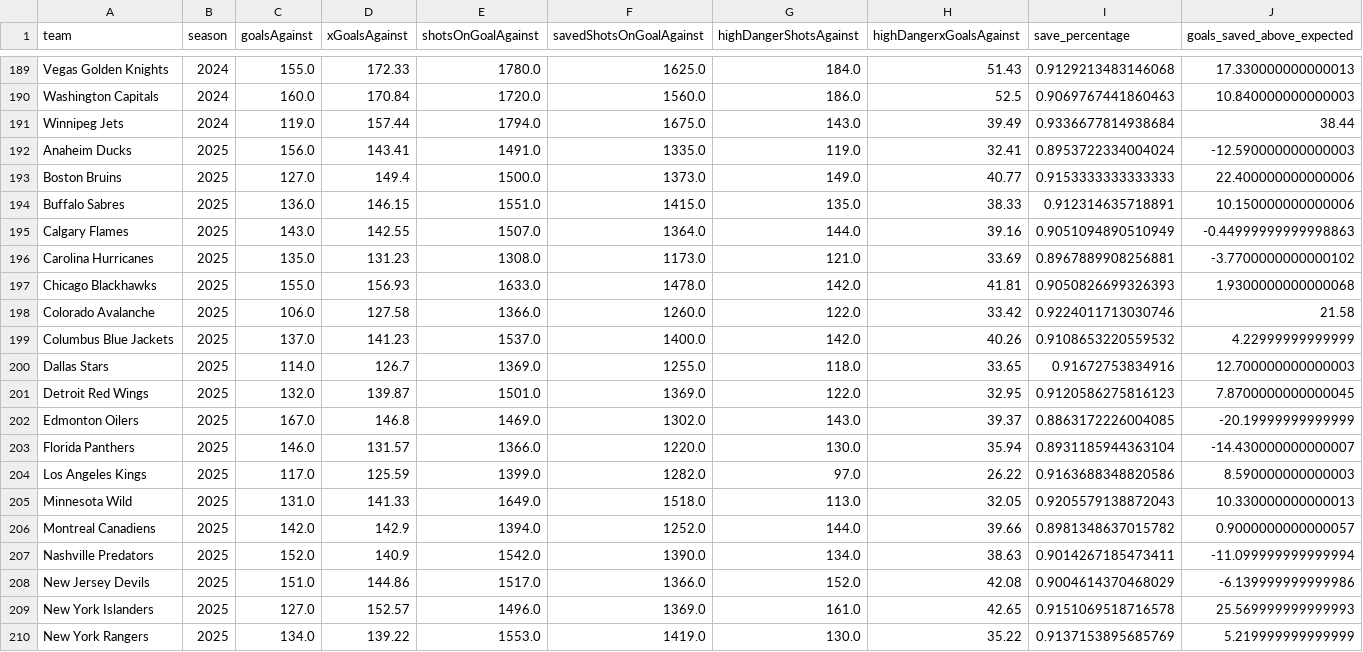
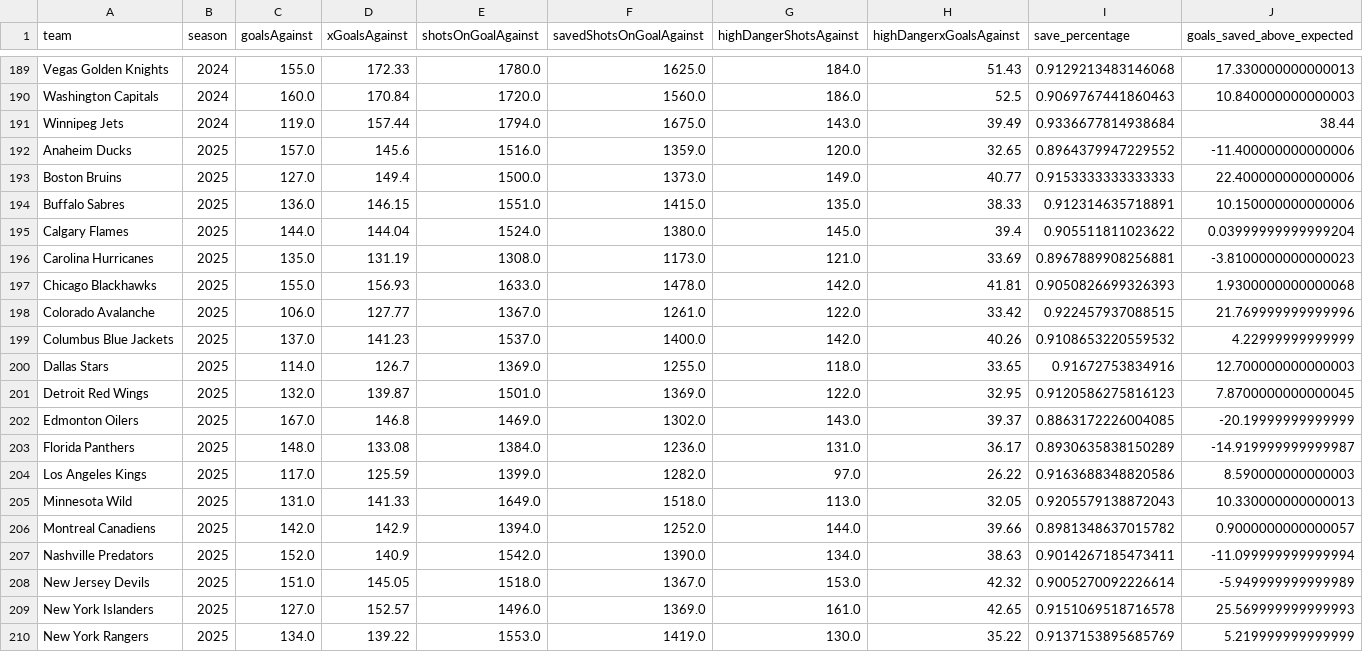
Before and after one commit to Jburn042/sens_analytics, a CSV file: data/goalie_data.csv, drawn as a sheet; only a part is shown, gaps mark what is left out; the diff covers the shown part only.

```diff
--- a/data/goalie_data.csv
+++ b/data/goalie_data.csv
@@ -191,9 +191,9 @@ Washington Capitals,2024,160.0,170.84,1720.0,1560.0,186.0,52.5,0.906976744186046
 Winnipeg Jets,2024,119.0,157.44,1794.0,1675.0,143.0,39.49,0.9336677814938684,38.44
-Anaheim Ducks,2025,156.0,143.41,1491.0,1335.0,119.0,32.41,0.8953722334004024,-12.590000000000003
+Anaheim Ducks,2025,157.0,145.6,1516.0,1359.0,120.0,32.65,0.8964379947229552,-11.400000000000006
 Boston Bruins,2025,127.0,149.4,1500.0,1373.0,149.0,40.77,0.9153333333333333,22.400000000000006
 Buffalo Sabres,2025,136.0,146.15,1551.0,1415.0,135.0,38.33,0.912314635718891,10.150000000000006
-Calgary Flames,2025,143.0,142.55,1507.0,1364.0,144.0,39.16,0.9051094890510949,-0.44999999999998863
-Carolina Hurricanes,2025,135.0,131.23,1308.0,1173.0,121.0,33.69,0.8967889908256881,-3.7700000000000102
+Calgary Flames,2025,144.0,144.04,1524.0,1380.0,145.0,39.4,0.905511811023622,0.03999999999999204
+Carolina Hurricanes,2025,135.0,131.19,1308.0,1173.0,121.0,33.69,0.8967889908256881,-3.8100000000000023
 Chicago Blackhawks,2025,155.0,156.93,1633.0,1478.0,142.0,41.81,0.9050826699326393,1.9300000000000068
-Colorado Avalanche,2025,106.0,127.58,1366.0,1260.0,122.0,33.42,0.9224011713030746,21.58
+Colorado Avalanche,2025,106.0,127.77,1367.0,1261.0,122.0,33.42,0.922457937088515,21.769999999999996
 Columbus Blue Jackets,2025,137.0,141.23,1537.0,1400.0,142.0,40.26,0.9108653220559532,4.22999999999999
@@ -202,3 +202,3 @@ Detroit Red Wings,2025,132.0,139.87,1501.0,1369.0,122.0,32.95,0.9120586275816123
 Edmonton Oilers,2025,167.0,146.8,1469.0,1302.0,143.0,39.37,0.8863172226004085,-20.19999999999999
-Florida Panthers,2025,146.0,131.57,1366.0,1220.0,130.0,35.94,0.8931185944363104,-14.430000000000007
+Florida Panthers,2025,148.0,133.08,1384.0,1236.0,131.0,36.17,0.8930635838150289,-14.919999999999987
 Los Angeles Kings,2025,117.0,125.59,1399.0,1282.0,97.0,26.22,0.9163688348820586,8.590000000000003
@@ -207,3 +207,3 @@ Montreal Canadiens,2025,142.0,142.9,1394.0,1252.0,144.0,39.66,0.8981348637015782
 Nashville Predators,2025,152.0,140.9,1542.0,1390.0,134.0,38.63,0.9014267185473411,-11.099999999999994
-New Jersey Devils,2025,151.0,144.86,1517.0,1366.0,152.0,42.08,0.9004614370468029,-6.139999999999986
+New Jersey Devils,2025,151.0,145.05,1518.0,1367.0,153.0,42.32,0.9005270092226614,-5.949999999999989
 New York Islanders,2025,127.0,152.57,1496.0,1369.0,161.0,42.65,0.9151069518716578,25.569999999999993
```
Also changed, not shown: 1 added row, 1 removed row and 11 edited cells elsewhere in this file, data/team_season_metrics.csv, 3 other files.
